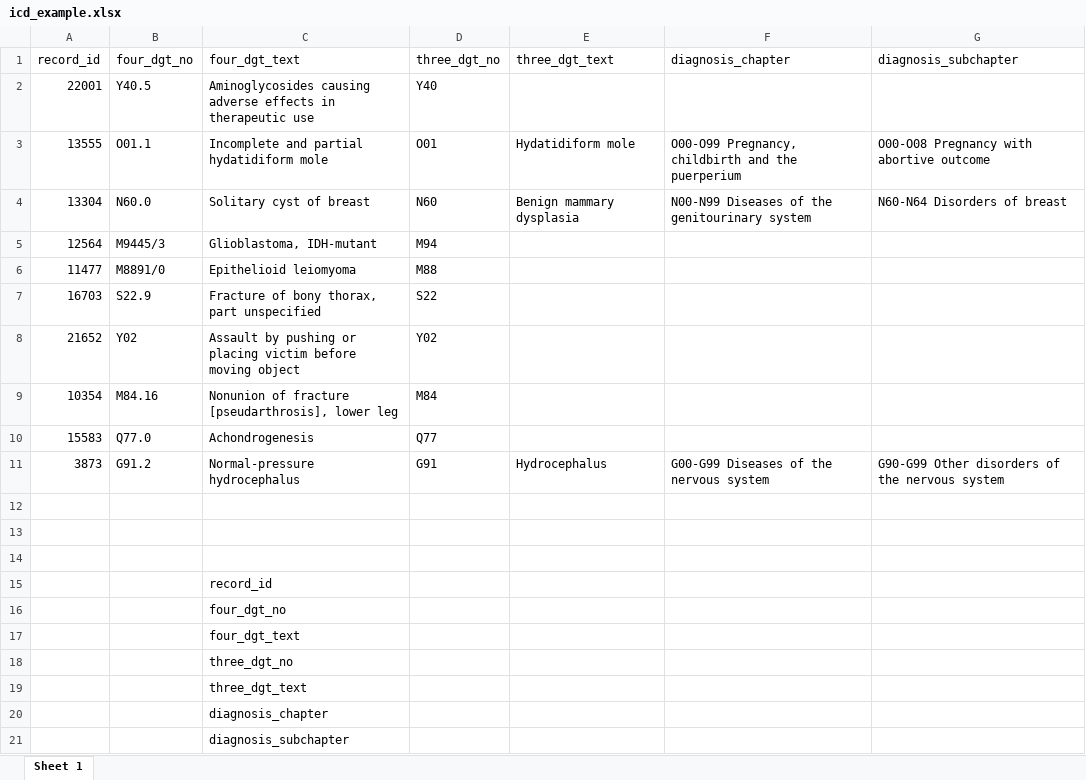
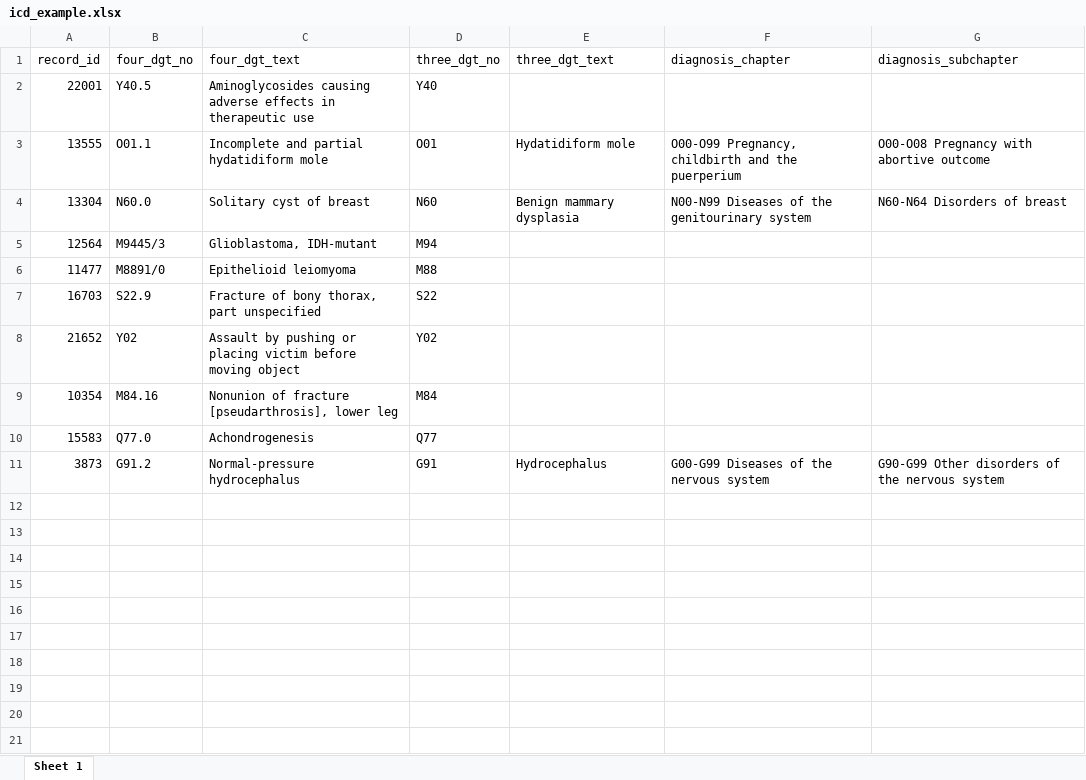
Before and after one commit to mattdotmiller/urgent_emerg_trauma_surg_from_prioirity, an Excel workbook: icd_example.xlsx, sheet Sheet 1, drawn as a sheet; values as stored, in another font and other column widths than the file's, no borders; the diff names each change by its address in the sheet, - before the commit and + after, or states it on an @@ line.

Commit message:
Add files via upload
updated ICD example

```diff
--- a/icd_example.xlsx (sheet Sheet 1)
+++ b/icd_example.xlsx (sheet Sheet 1)
-row 12: (empty)
-row 13: (empty)
-row 14: (empty)
-row 15:  |  | record_id
-row 16:  |  | four_dgt_no
-row 17:  |  | four_dgt_text
-row 18:  |  | three_dgt_no
-row 19:  |  | three_dgt_text
-row 20:  |  | diagnosis_chapter
-row 21:  |  | diagnosis_subchapter
```
